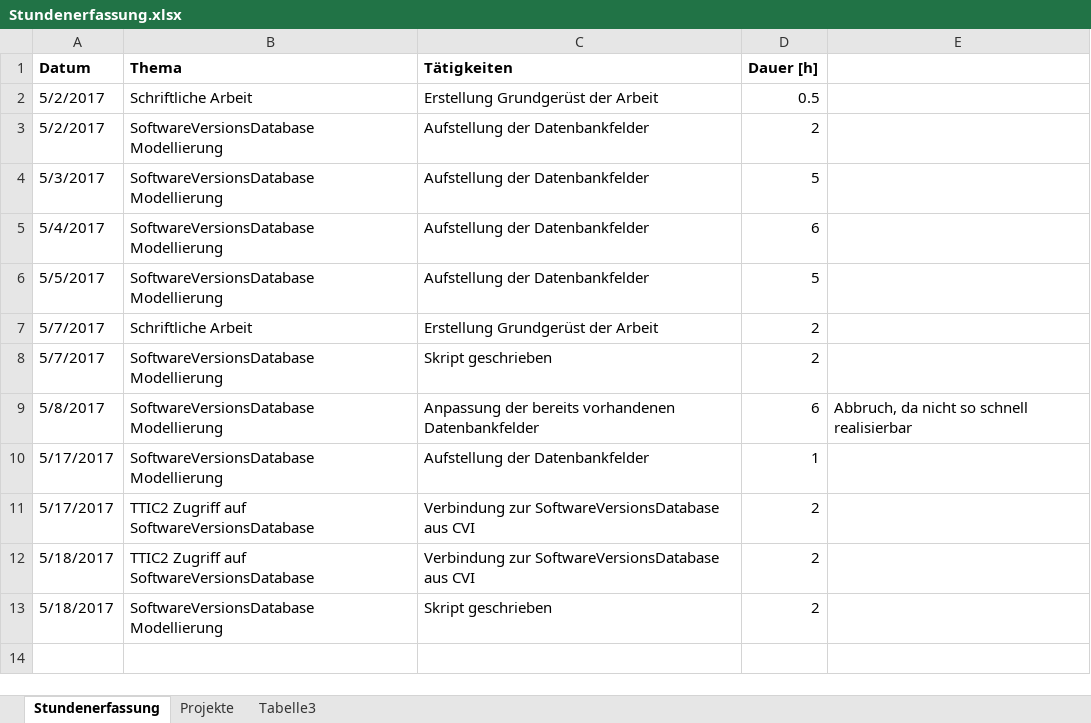
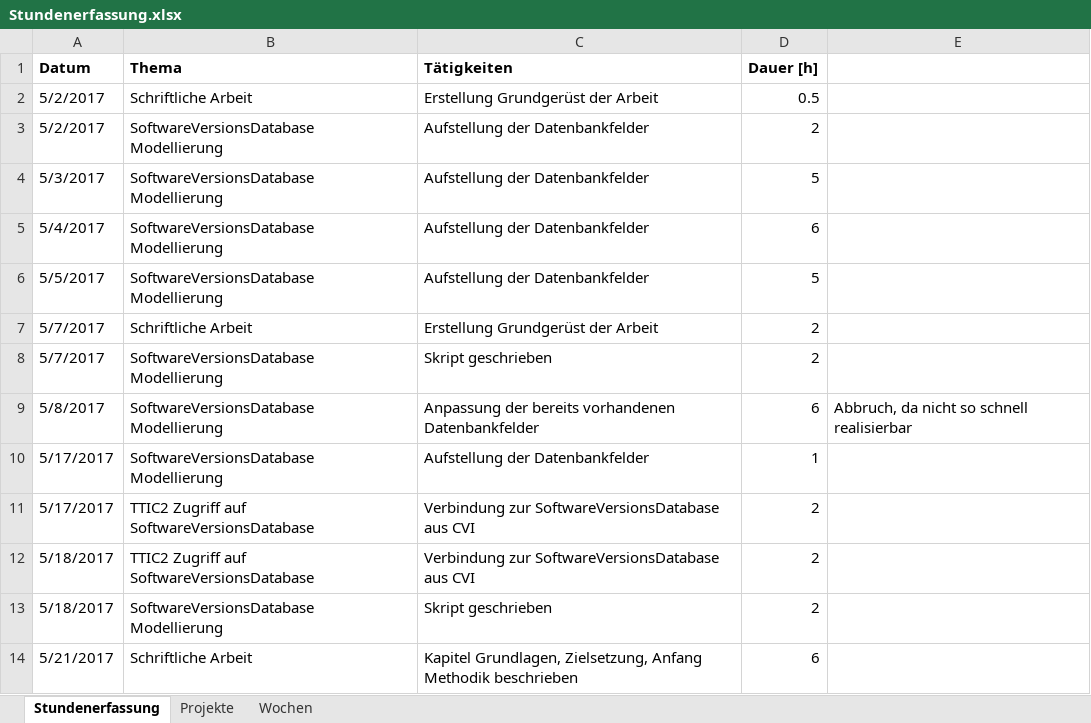
Before and after one commit to stuckiandreas/Masterarbeit, an Excel workbook: Stundenerfassung/Stundenerfassung.xlsx, sheet Stundenerfassung, drawn as a sheet; values as stored, in another font and other column widths than the file's, no borders; the diff names each change by its address in the sheet, - before the commit and + after, or states it on an @@ line.

Commit message:
Masterarbeit Dokumentation
Kapitel Grundlagen, Zielsetzung, Anfang Methodik bearbeitet

```diff
--- a/Stundenerfassung/Stundenerfassung.xlsx (sheet Stundenerfassung)
+++ b/Stundenerfassung/Stundenerfassung.xlsx (sheet Stundenerfassung)
-sheet tab: Tabelle3
+sheet tab: Wochen
+row 14: 5/21/2017 | Schriftliche Arbeit | Kapitel Grundlagen, Zielsetzung, Anfang Methodik beschrieben | 6
```
Also changed, not shown: sheet Wochen, 3 other files.
